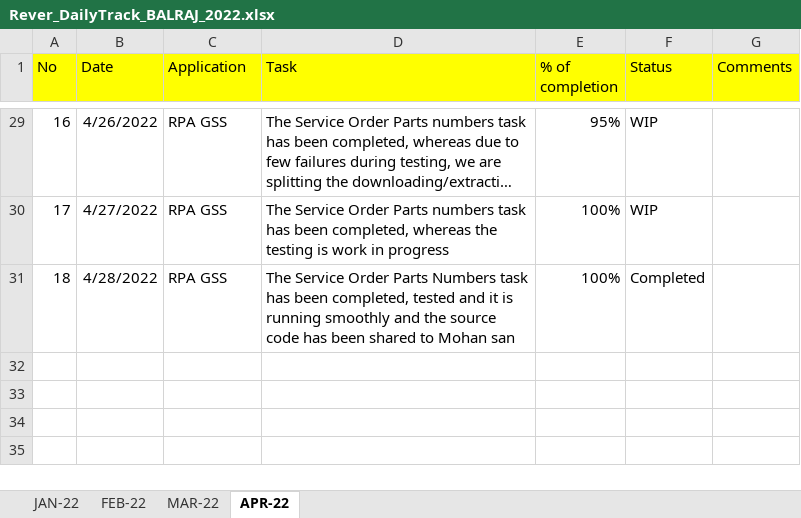
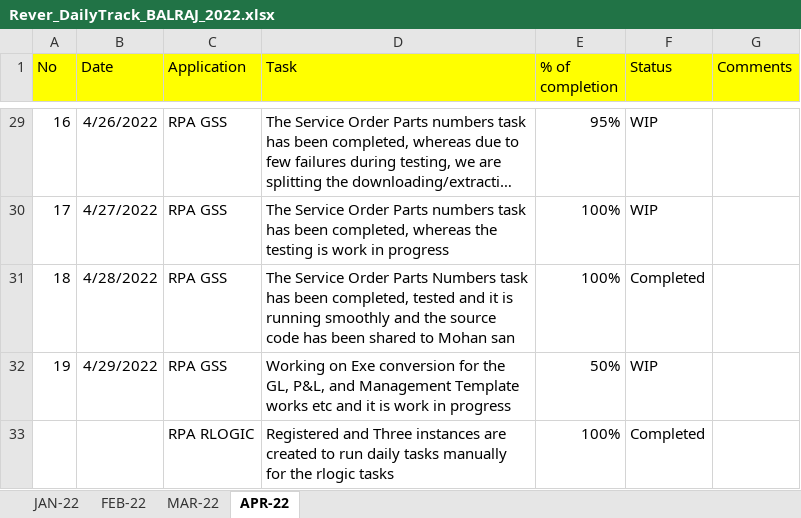
Before and after one commit to RIGELSOFTSINGAPORE/DailyTracker, an Excel workbook: Rever_DailyTrack_BALRAJ_2022.xlsx, sheet APR-22, drawn as a sheet; only a part is shown, gaps mark what is left out; long unchanged cells end in …; values as stored, in another font and other column widths than the file's, no borders; the diff names each change by its address in the sheet, - before the commit and + after, or states it on an @@ line.

Commit message:
Add files via upload

```diff
--- a/Rever_DailyTrack_BALRAJ_2022.xlsx (sheet APR-22)
+++ b/Rever_DailyTrack_BALRAJ_2022.xlsx (sheet APR-22)
+row 32: 19 | 4/29/2022 | RPA GSS | Working on Exe conversion for the GL, P&L, and Management Template works etc and it is work in progress | 50% | WIP
+row 33:  |  | RPA RLOGIC | Registered and Three instances are created to run daily tasks manually for the rlogic tasks | 100% | Completed
```
